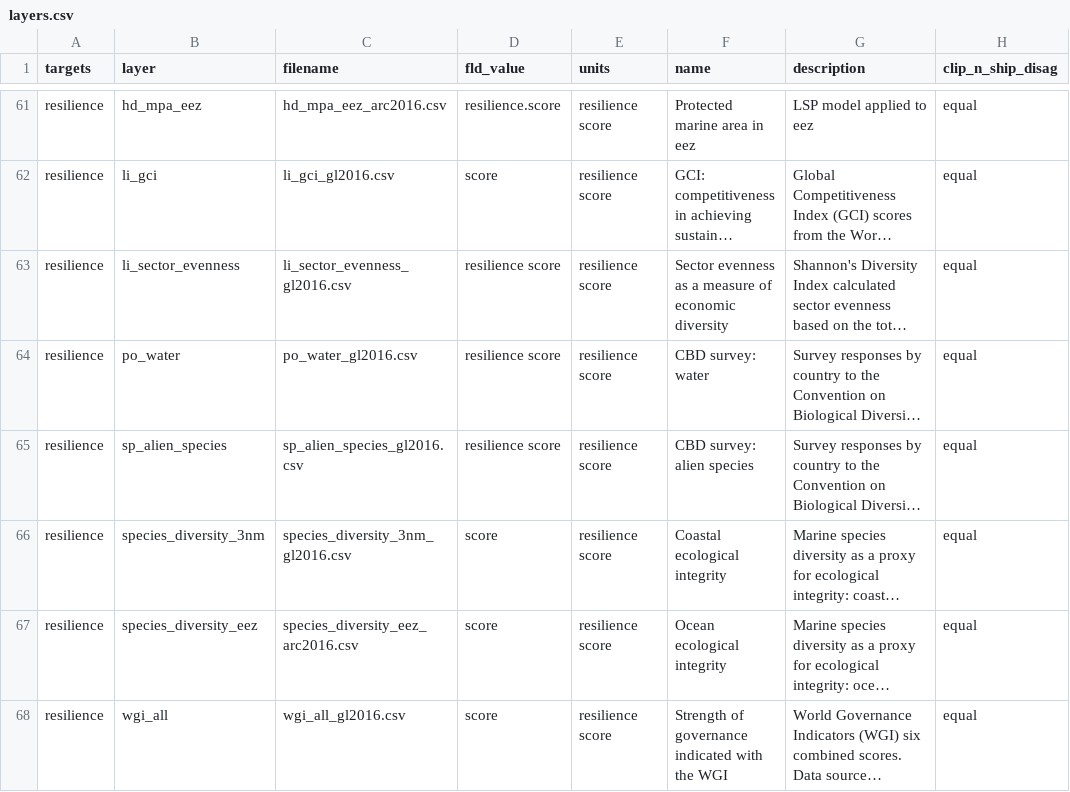
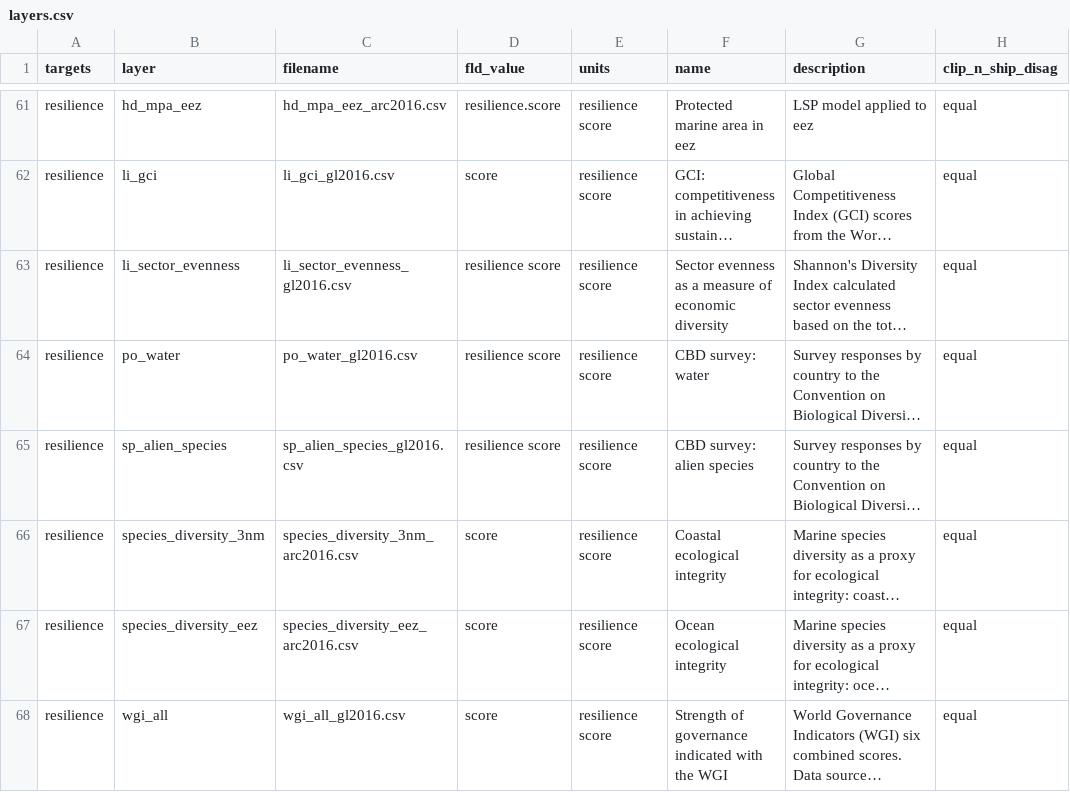
Before and after one commit to katrinleinweber/arc, a CSV file: circle2016/layers.csv, drawn as a sheet; only a part is shown, gaps mark what is left out; long unchanged cells end in …; the diff names each change by its address in the sheet, - before the commit and + after, or states it on an @@ line.

Commit message:
register 3nm diversity to layers.csv

```diff
--- a/circle2016/layers.csv
+++ b/circle2016/layers.csv
-C66 (filename): species_diversity_3nm_gl2016.csv
+C66 (filename): species_diversity_3nm_arc2016.csv
```
Also changed, not shown: 2 other files.
